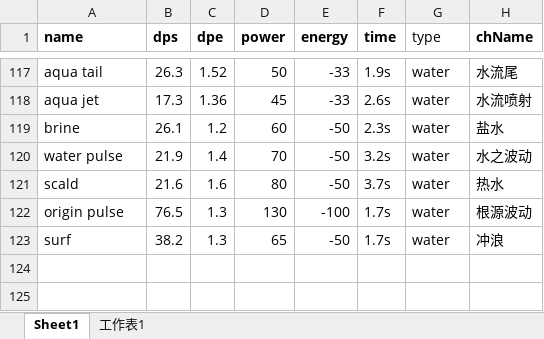
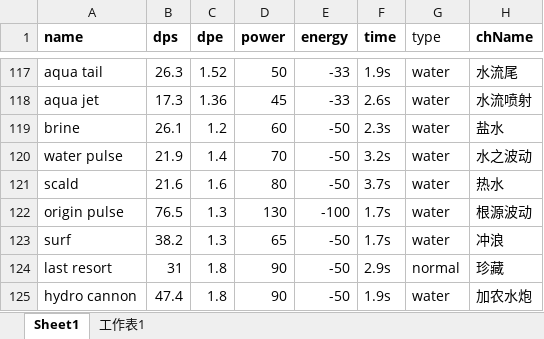
Before and after one commit to chokasama/Jolteon_PGO, an Excel workbook: charge_moves.xlsx, sheet Sheet1, drawn as a sheet; only a part is shown, gaps mark what is left out; values as stored, in another font and other column widths than the file's, no borders; the diff names each change by its address in the sheet, - before the commit and + after, or states it on an @@ line.

Commit message:
format change+legacy move update

```diff
--- a/charge_moves.xlsx (sheet Sheet1)
+++ b/charge_moves.xlsx (sheet Sheet1)
+row 124: last resort | 31 | 1.8 | 90 | -50 | 2.9s | normal | 珍藏
+row 125: hydro cannon | 47.4 | 1.8 | 90 | -50 | 1.9s | water | 加农水炮
```
Also changed, not shown: national_pokedex.xlsx, 1 other file.
